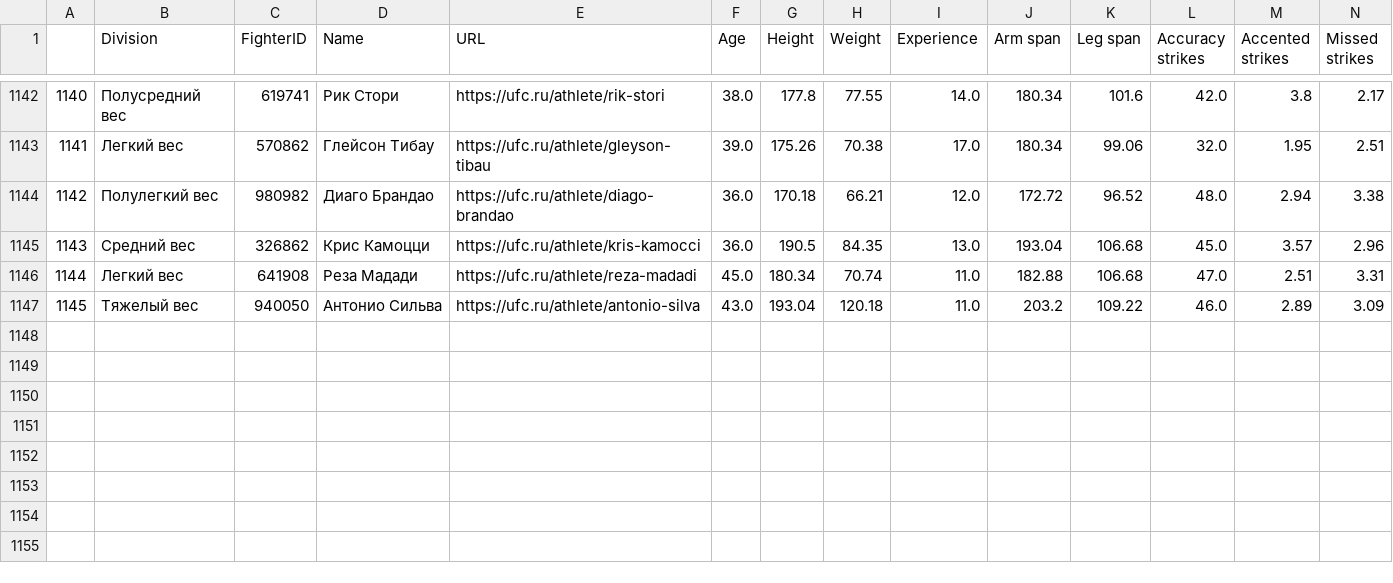
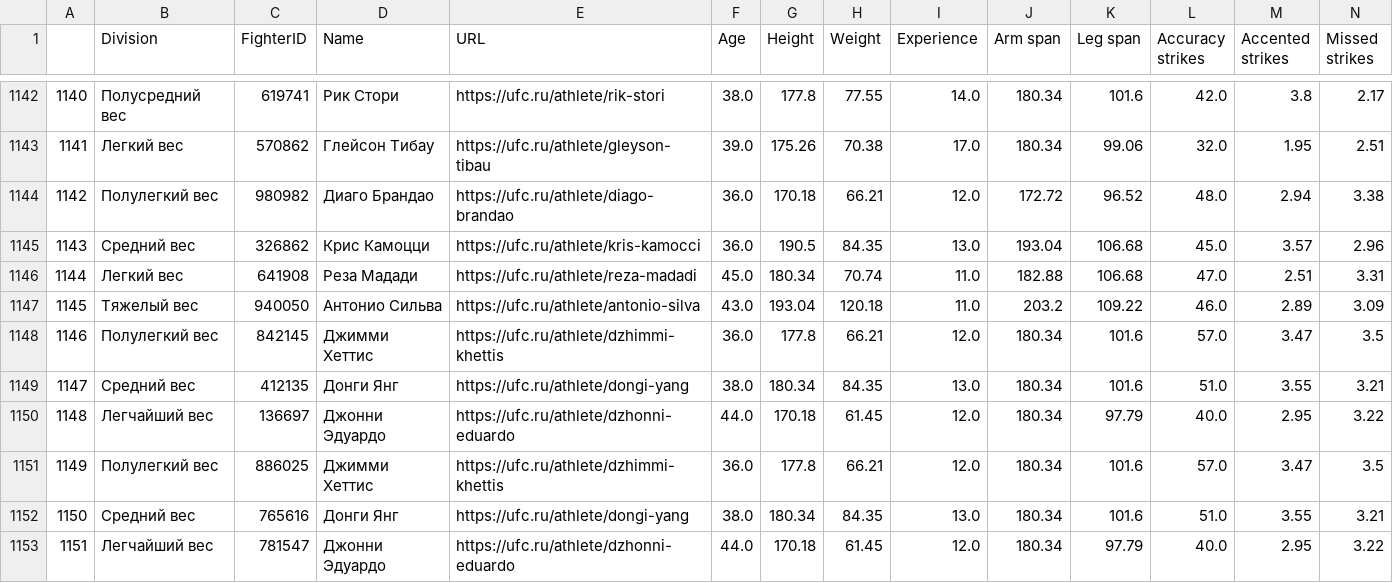
Before and after one commit to ivan-dev-lab/Oracle_Octagon_AI, a CSV file: data/fighters.csv, drawn as a sheet; only a part is shown, gaps mark what is left out; rows hold the shown columns only; the diff names each change by its address in the sheet, - before the commit and + after, or states it on an @@ line.

```diff
--- a/data/fighters.csv
+++ b/data/fighters.csv
+row 1148: 1146 | Полулегкий вес | 842145 | Джимми Хеттис | https://ufc.ru/athlete/dzhimmi-khettis | 36.0 | 177.8 | 66.21 | 12.0 | 180.34 | 101.6 | 57.0 | 3.47 | 3.5
+row 1149: 1147 | Средний вес | 412135 | Донги Янг | https://ufc.ru/athlete/dongi-yang | 38.0 | 180.34 | 84.35 | 13.0 | 180.34 | 101.6 | 51.0 | 3.55 | 3.21
+row 1150: 1148 | Легчайший вес | 136697 | Джонни Эдуардо | https://ufc.ru/athlete/dzhonni-eduardo | 44.0 | 170.18 | 61.45 | 12.0 | 180.34 | 97.79 | 40.0 | 2.95 | 3.22
+row 1151: 1149 | Полулегкий вес | 886025 | Джимми Хеттис | https://ufc.ru/athlete/dzhimmi-khettis | 36.0 | 177.8 | 66.21 | 12.0 | 180.34 | 101.6 | 57.0 | 3.47 | 3.5
+row 1152: 1150 | Средний вес | 765616 | Донги Янг | https://ufc.ru/athlete/dongi-yang | 38.0 | 180.34 | 84.35 | 13.0 | 180.34 | 101.6 | 51.0 | 3.55 | 3.21
+row 1153: 1151 | Легчайший вес | 781547 | Джонни Эдуардо | https://ufc.ru/athlete/dzhonni-eduardo | 44.0 | 170.18 | 61.45 | 12.0 | 180.34 | 97.79 | 40.0 | 2.95 | 3.22
```
Also changed, not shown: 1 other file.
